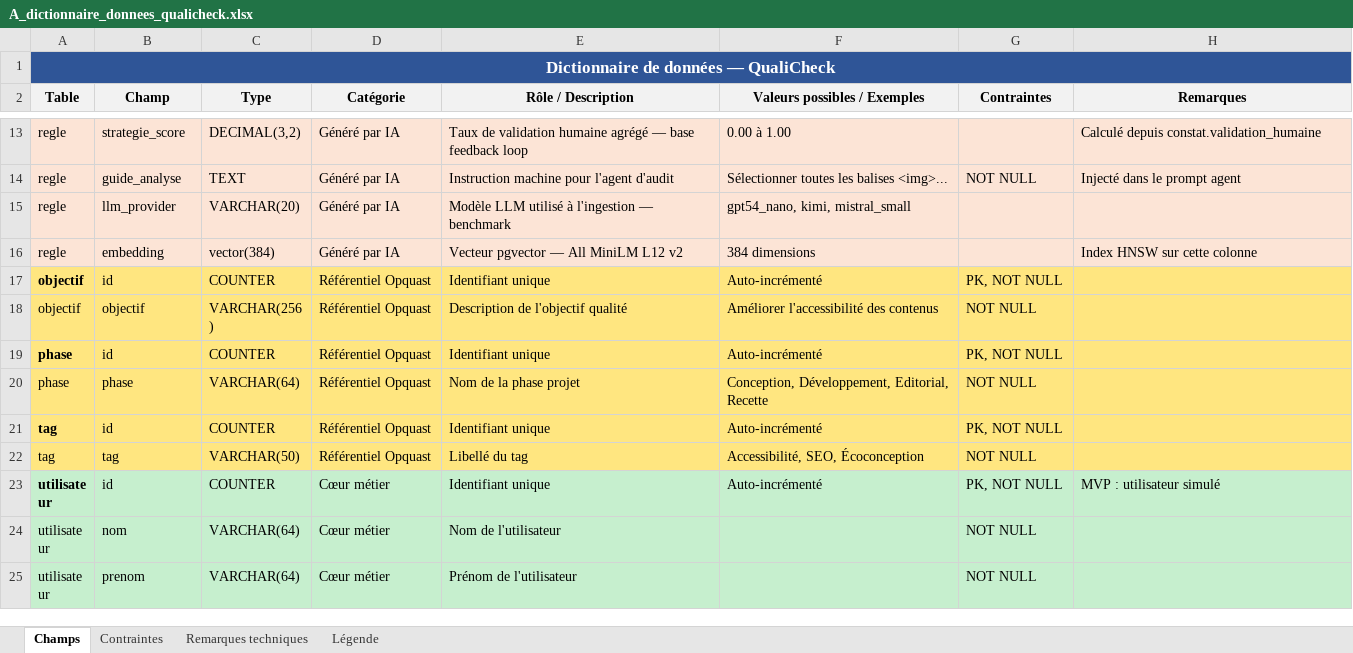
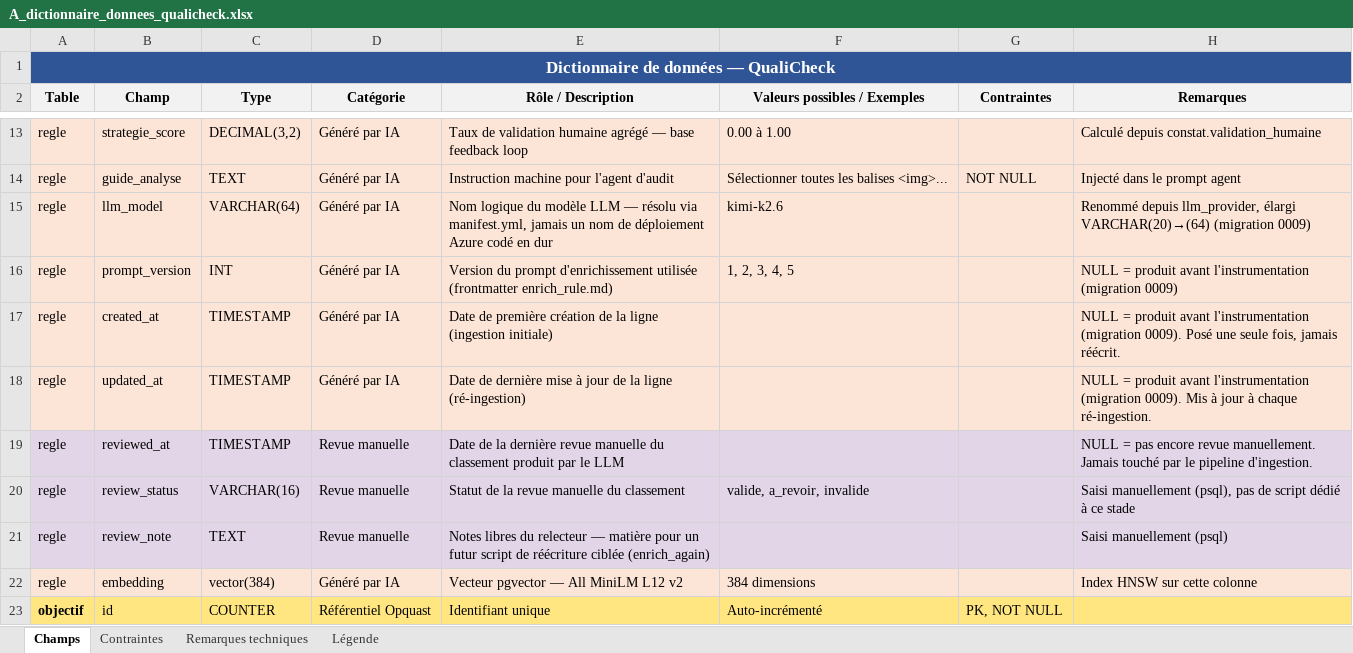
Before and after one commit to wawawaformation/qualicheck, an Excel workbook: conception/2_ingestion/A_dictionnaire_donnees_qualicheck.xlsx, sheet Champs, drawn as a sheet; only a part is shown, gaps mark what is left out; the shorter side is filled out with more unchanged rows; values as stored, in another font and other column widths than the file's, no borders; the diff names each change by its address in the sheet, - before the commit and + after, or states it on an @@ line.

```diff
--- a/conception/2_ingestion/A_dictionnaire_donnees_qualicheck.xlsx (sheet Champs)
+++ b/conception/2_ingestion/A_dictionnaire_donnees_qualicheck.xlsx (sheet Champs)
-B15 (Champ): llm_provider
+B15 (Champ): llm_model
-C15 (Type): VARCHAR(20)
+C15 (Type): VARCHAR(64)
-E15 (Rôle / Description): Modèle LLM utilisé à l'ingestion — benchmark
+E15 (Rôle / Description): Nom logique du modèle LLM — résolu via manifest.yml, jamais un nom de déploiement Azure codé en dur
-F15 (Valeurs possibles / Exemples): gpt54_nano, kimi, mistral_small
+F15 (Valeurs possibles / Exemples): kimi-k2.6
-H15 (Remarques): (empty)
+H15 (Remarques): Renommé depuis llm_provider, élargi VARCHAR(20)→(64) (migration 0009)
+row 16: regle | prompt_version | INT | Généré par IA | Version du prompt d'enrichissement utilisée (frontmatter enrich_rule.md) | 1, 2, 3, 4, 5 |  | NULL = produit avant l'instrumentation (migration 0009)
+row 17: regle | created_at | TIMESTAMP | Généré par IA | Date de première création de la ligne (ingestion initiale) |  |  | NULL = produit avant l'instrumentation (migration 0009). Posé une seule fois, jamais réécrit.
+row 18: regle | updated_at | TIMESTAMP | Généré par IA | Date de dernière mise à jour de la ligne (ré-ingestion) |  |  | NULL = produit avant l'instrumentation (migration 0009). Mis à jour à chaque ré-ingestion.
+row 19: regle | reviewed_at | TIMESTAMP | Revue manuelle | Date de la dernière revue manuelle du classement produit par le LLM |  |  | NULL = pas encore revue manuellement. Jamais touché par le pipeline d'ingestion.
+row 20: regle | review_status | VARCHAR(16) | Revue manuelle | Statut de la revue manuelle du classement | valide, a_revoir, invalide |  | Saisi manuellement (psql), pas de script dédié à ce stade
+row 21: regle | review_note | TEXT | Revue manuelle | Notes libres du relecteur — matière pour un futur script de réécriture ciblée (enrich_again) |  |  | Saisi manuellement (psql)
```
Also changed, not shown: sheet Légende, conception/annexes/A_dictionnaire_donnees_qualicheck.xlsx, 1 other file.
